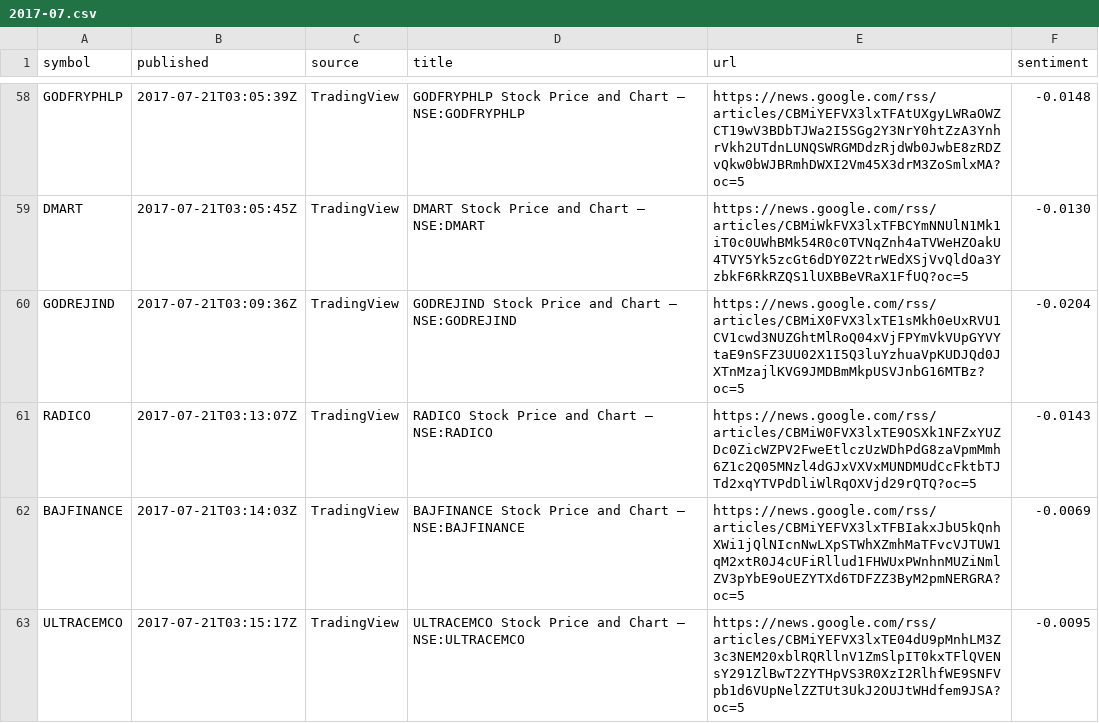
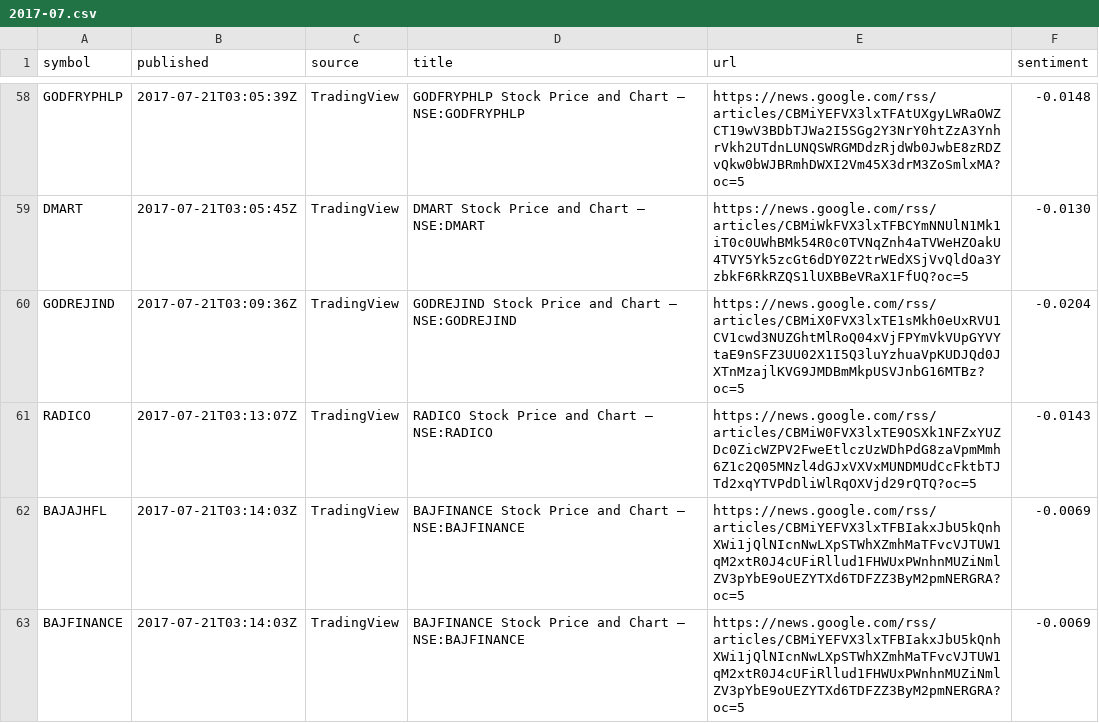
Before and after one commit to san1eev1/Stock-predictor, a CSV file: news/2017-07.csv, drawn as a sheet; only a part is shown, gaps mark what is left out; the shorter side is filled out with more unchanged rows; the diff covers the shown part only.

```diff
--- a/news/2017-07.csv
+++ b/news/2017-07.csv
@@ -61,2 +61,3 @@ GODREJIND,2017-07-21T03:09:36Z,TradingView,GODREJIND Stock Price and Chart — N
 RADICO,2017-07-21T03:13:07Z,TradingView,RADICO Stock Price and Chart — NSE:RADICO,https://news.google.com/rss/articles/CBMiW0FVX3lxTE9OSXk1NFZxYUZDc0ZicWZPV2FweEtlczUzWDhPdG8zaVpmMmh6Z1c2Q05MNzl4dGJxVXVxMUNDMUdCcFktbTJTd2xqYTVPdDliWlRqOXVjd29rQTQ?oc=5,-0.0143
+BAJAJHFL,2017-07-21T03:14:03Z,TradingView,BAJFINANCE Stock Price and Chart — NSE:BAJFINANCE,https://news.google.com/rss/articles/CBMiYEFVX3lxTFBIakxJbU5kQnhXWi1jQlNIcnNwLXpSTWhXZmhMaTFvcVJTUW1qM2xtR0J4cUFiRllud1FHWUxPWnhnMUZiNmlZV3pYbE9oUEZYTXd6TDFZZ3ByM2pmNERGRA?oc=5,-0.0069
 BAJFINANCE,2017-07-21T03:14:03Z,TradingView,BAJFINANCE Stock Price and Chart — NSE:BAJFINANCE,https://news.google.com/rss/articles/CBMiYEFVX3lxTFBIakxJbU5kQnhXWi1jQlNIcnNwLXpSTWhXZmhMaTFvcVJTUW1qM2xtR0J4cUFiRllud1FHWUxPWnhnMUZiNmlZV3pYbE9oUEZYTXd6TDFZZ3ByM2pmNERGRA?oc=5,-0.0069
```
Also changed, not shown: 3 added rows elsewhere in this file, news/2022-11.csv, news/2025-11.csv, 1 other file.
